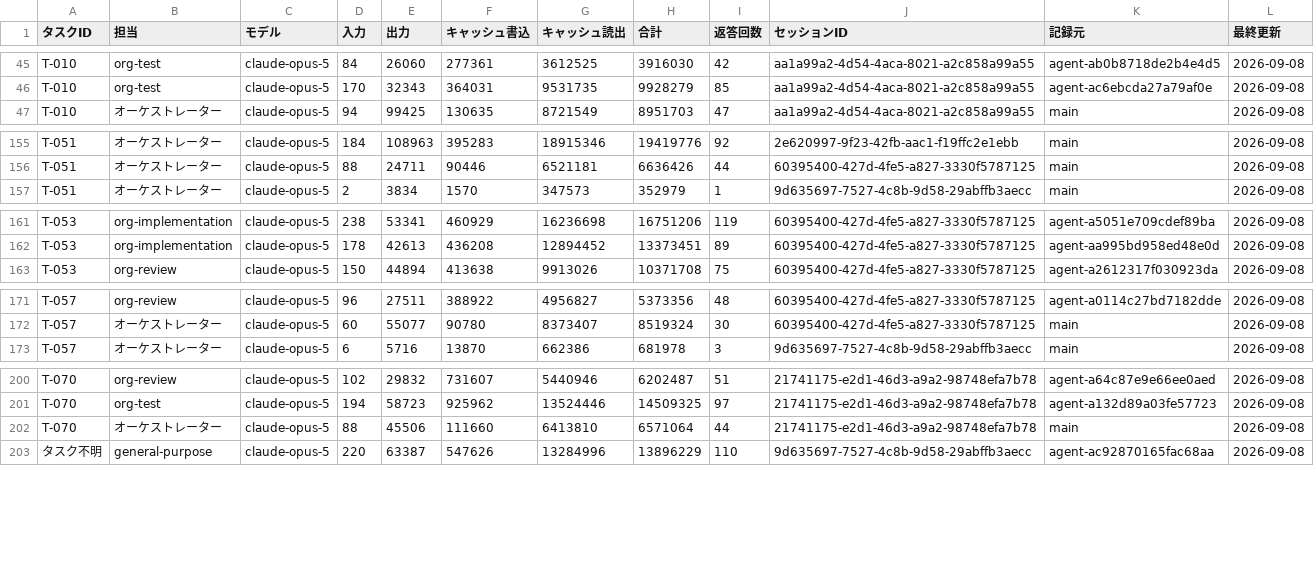
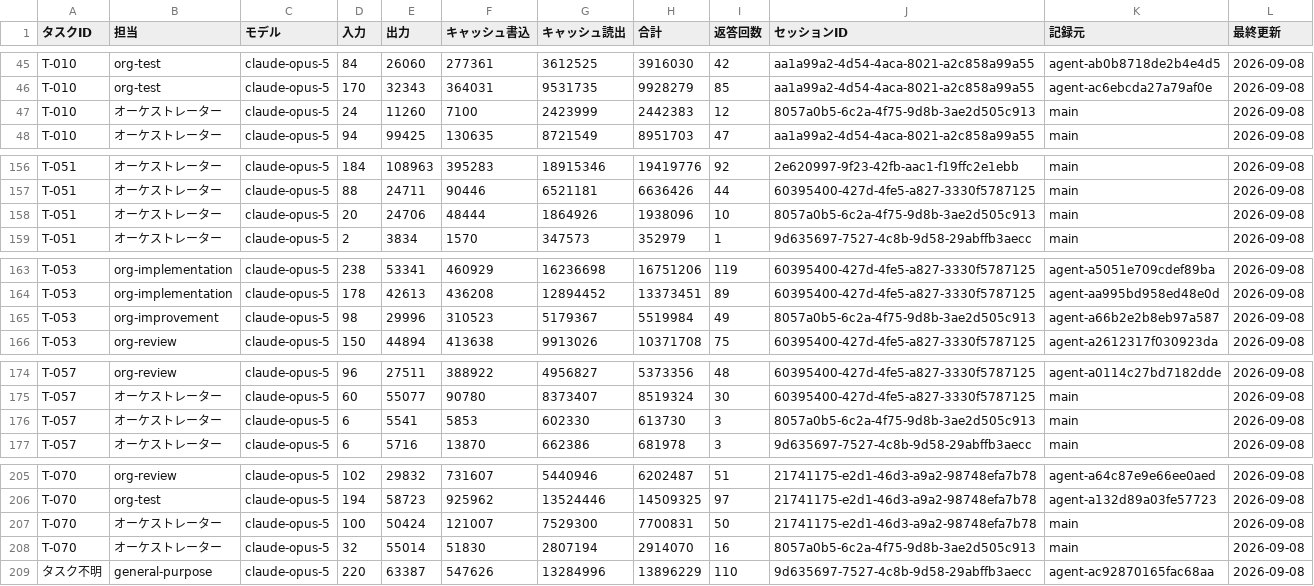
Before and after one commit to umiji/pergram, a CSV file: docs/token-usage-pergram.csv, drawn as a sheet; only a part is shown, gaps mark what is left out; the diff covers the shown part only.

```diff
--- a/docs/token-usage-pergram.csv
+++ b/docs/token-usage-pergram.csv
@@ -46,2 +46,3 @@ T-010,org-test,claude-opus-5,84,26060,277361,3612525,3916030,42,aa1a99a2-4d54-4a
 T-010,org-test,claude-opus-5,170,32343,364031,9531735,9928279,85,aa1a99a2-4d54-4aca-8021-a2c858a99a55,agent-ac6ebcda27a79af0e,2026-09-08
+T-010,オーケストレーター,claude-opus-5,24,11260,7100,2423999,2442383,12,8057a0b5-6c2a-4f75-9d8b-3ae2d505c913,main,2026-09-08
 T-010,オーケストレーター,claude-opus-5,94,99425,130635,8721549,8951703,47,aa1a99a2-4d54-4aca-8021-a2c858a99a55,main,2026-09-08
@@ -156,2 +157,3 @@ T-051,オーケストレーター,claude-opus-5,184,108963,395283,18915346,19419
 T-051,オーケストレーター,claude-opus-5,88,24711,90446,6521181,6636426,44,60395400-427d-4fe5-a827-3330f5787125,main,2026-09-08
+T-051,オーケストレーター,claude-opus-5,20,24706,48444,1864926,1938096,10,8057a0b5-6c2a-4f75-9d8b-3ae2d505c913,main,2026-09-08
 T-051,オーケストレーター,claude-opus-5,2,3834,1570,347573,352979,1,9d635697-7527-4c8b-9d58-29abffb3aecc,main,2026-09-08
@@ -162,2 +164,3 @@ T-053,org-implementation,claude-opus-5,238,53341,460929,16236698,16751206,119,60
 T-053,org-implementation,claude-opus-5,178,42613,436208,12894452,13373451,89,60395400-427d-4fe5-a827-3330f5787125,agent-aa995bd958ed48e0d,2026-09-08
+T-053,org-improvement,claude-opus-5,98,29996,310523,5179367,5519984,49,8057a0b5-6c2a-4f75-9d8b-3ae2d505c913,agent-a66b2e2b8eb97a587,2026-09-08
 T-053,org-review,claude-opus-5,150,44894,413638,9913026,10371708,75,60395400-427d-4fe5-a827-3330f5787125,agent-a2612317f030923da,2026-09-08
@@ -172,2 +175,3 @@ T-057,org-review,claude-opus-5,96,27511,388922,4956827,5373356,48,60395400-427d-
 T-057,オーケストレーター,claude-opus-5,60,55077,90780,8373407,8519324,30,60395400-427d-4fe5-a827-3330f5787125,main,2026-09-08
+T-057,オーケストレーター,claude-opus-5,6,5541,5853,602330,613730,3,8057a0b5-6c2a-4f75-9d8b-3ae2d505c913,main,2026-09-08
 T-057,オーケストレーター,claude-opus-5,6,5716,13870,662386,681978,3,9d635697-7527-4c8b-9d58-29abffb3aecc,main,2026-09-08
@@ -201,3 +206,4 @@ T-070,org-review,claude-opus-5,102,29832,731607,5440946,6202487,51,21741175-e2d1
 T-070,org-test,claude-opus-5,194,58723,925962,13524446,14509325,97,21741175-e2d1-46d3-a9a2-98748efa7b78,agent-a132d89a03fe57723,2026-09-08
-T-070,オーケストレーター,claude-opus-5,88,45506,111660,6413810,6571064,44,21741175-e2d1-46d3-a9a2-98748efa7b78,main,2026-09-08
+T-070,オーケストレーター,claude-opus-5,100,50424,121007,7529300,7700831,50,21741175-e2d1-46d3-a9a2-98748efa7b78,main,2026-09-08
+T-070,オーケストレーター,claude-opus-5,32,55014,51830,2807194,2914070,16,8057a0b5-6c2a-4f75-9d8b-3ae2d505c913,main,2026-09-08
 タスク不明,general-purpose,claude-opus-5,220,63387,547626,13284996,13896229,110,9d635697-7527-4c8b-9d58-29abffb3aecc,agent-ac92870165fac68aa,2026-09-08
```
Also changed, not shown: 2 added rows and 12 edited cells elsewhere in this file, docs/task-list-pergram.csv, 1 other file.
